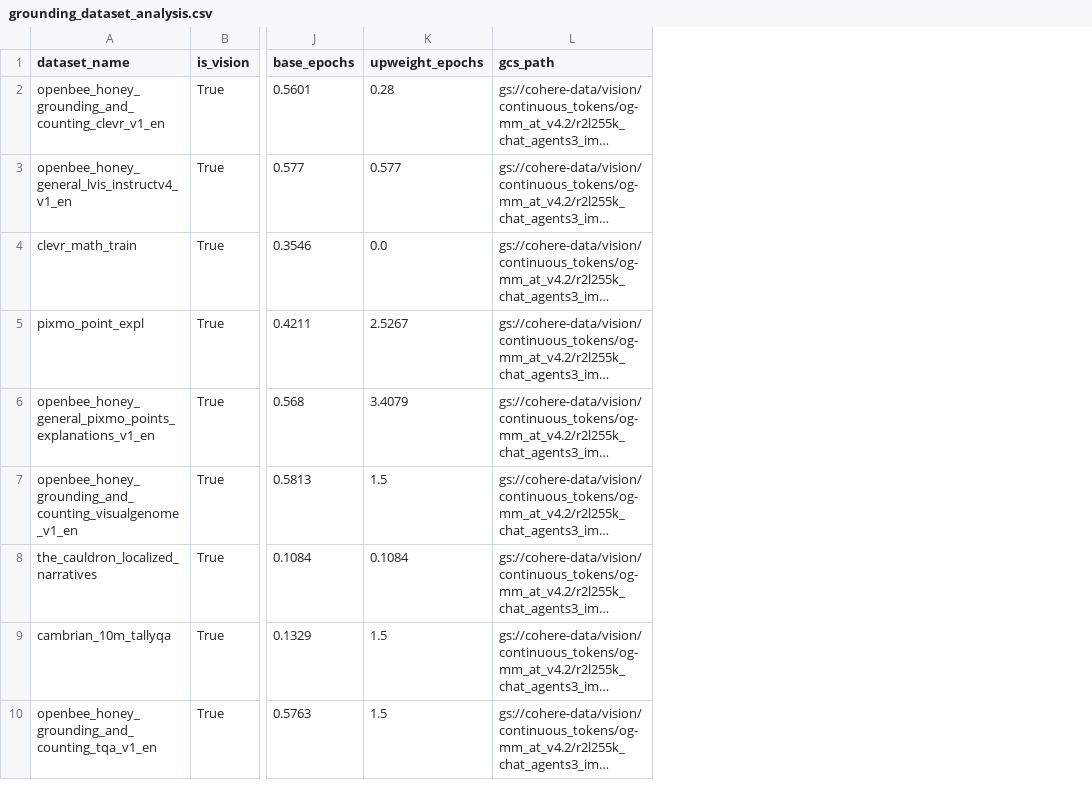
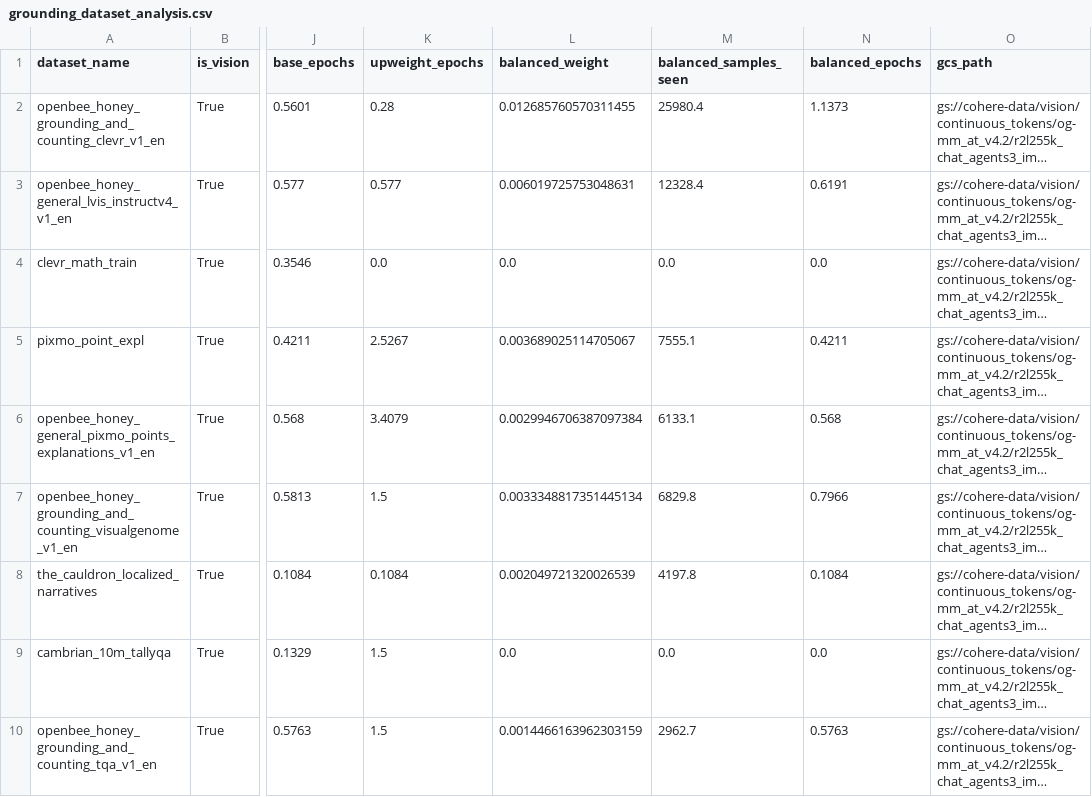
Before and after one commit to erusak-cohere/grounding-data-plan, a CSV file: grounding_dataset_analysis.csv, drawn as a sheet; only a part is shown, gaps mark what is left out; long unchanged cells end in …; the diff names each change by its address in the sheet, - before the commit and + after, or states it on an @@ line.

Commit message:
add more weights

```diff
--- a/grounding_dataset_analysis.csv
+++ b/grounding_dataset_analysis.csv
+column L (balanced_weight), rows 2-10: 0.012685760570311455 | 0.006019725753048631 | 0.0 | 0.003689025114705067 | 0.0029946706387097384 | 0.0033348817351445134 | 0.002049721320026539 | 0.0 | 0.0014466163962303159
+column M (balanced_samples_seen), rows 2-10: 25980.4 | 12328.4 | 0.0 | 7555.1 | 6133.1 | 6829.8 | 4197.8 | 0.0 | 2962.7
+column N (balanced_epochs), rows 2-10: 1.1373 | 0.6191 | 0.0 | 0.4211 | 0.568 | 0.7966 | 0.1084 | 0.0 | 0.5763
```
Also changed, not shown: 1 other file.
